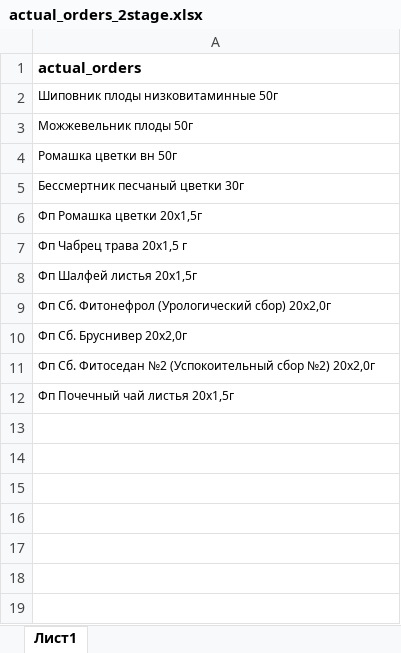
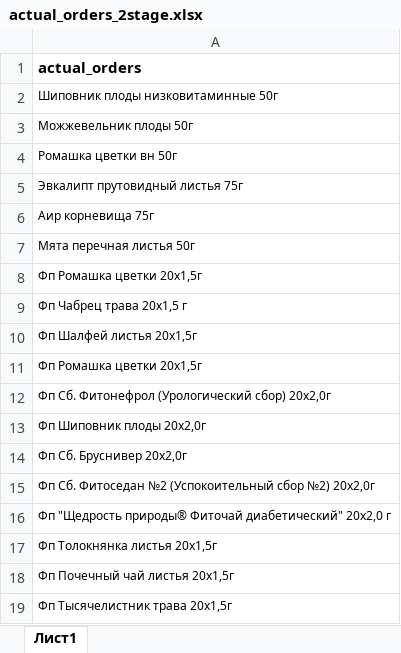
Before and after one commit to andreykoz82/StockAnalysis, an Excel workbook: data/actual_orders_2stage.xlsx, sheet Лист1, drawn as a sheet; values as stored, in another font and other column widths than the file's, no borders; the diff names each change by its address in the sheet, - before the commit and + after, or states it on an @@ line.

```diff
--- a/data/actual_orders_2stage.xlsx (sheet Лист1)
+++ b/data/actual_orders_2stage.xlsx (sheet Лист1)
-A5: Бессмертник песчаный цветки 30г
+A5: Эвкалипт прутовидный листья 75г
+row 6: Аир корневища 75г
+row 7: Мята перечная листья 50г
+row 11: Фп Ромашка цветки 20x1,5г
+row 13: Фп Шиповник плоды 20х2,0г
+row 16: Фп "Щедрость природы® Фиточай диабетический" 20х2,0 г
+row 17: Фп Толокнянка листья 20x1,5г
+row 19: Фп Тысячелистник трава 20x1,5г
```
Also changed, not shown: data/finished_goods_stocks.xlsx, data/materials_stocks.xlsx, 3 other files.
